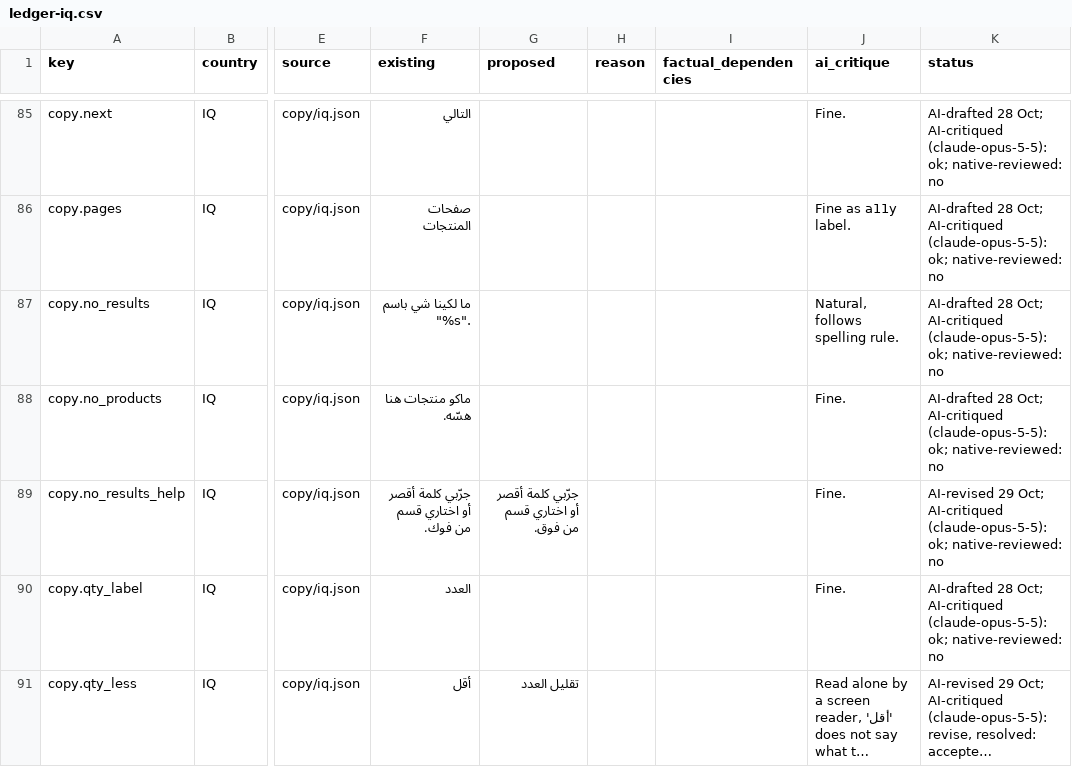
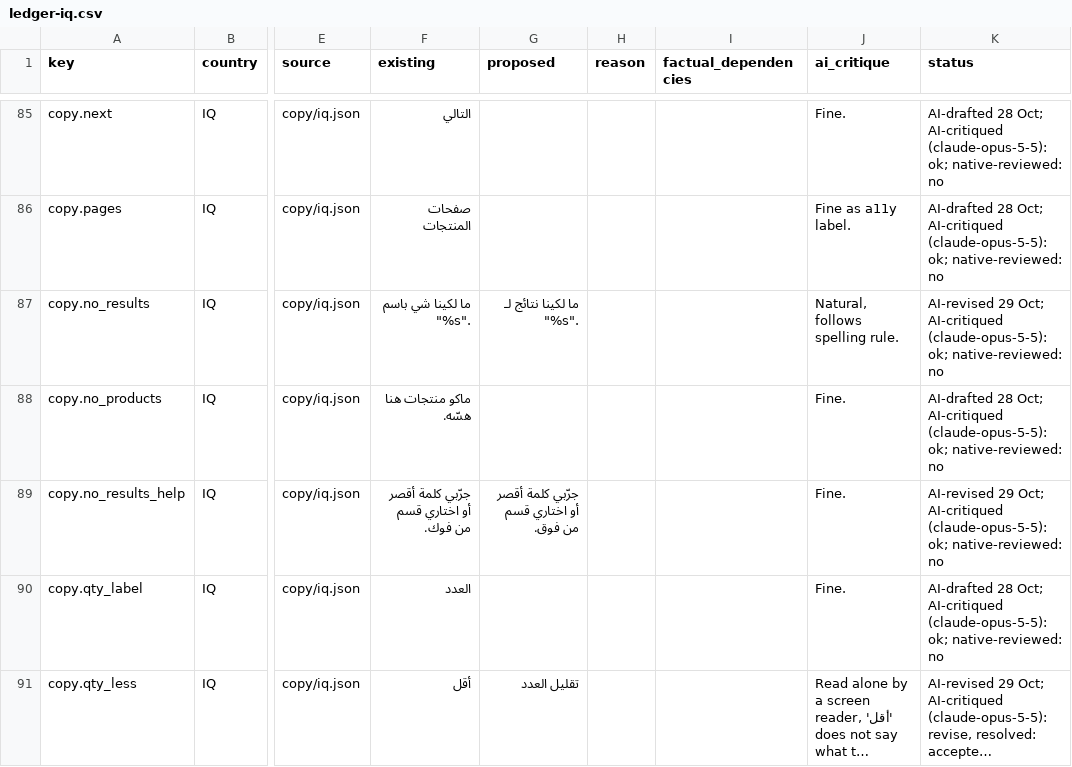
Before and after one commit to itskaysyoga-gif/yawmiyati-commerce, a CSV file: docs/language/ledger-iq.csv, drawn as a sheet; only a part is shown, gaps mark what is left out; long unchanged cells end in …; the diff covers the shown part only; the diff names each change by its address in the sheet, - before the commit and + after, or states it on an @@ line.

```diff
--- a/docs/language/ledger-iq.csv
+++ b/docs/language/ledger-iq.csv
-G87 (proposed): (empty)
+G87 (proposed): ما لكينا نتائج لـ "%s".
-K87 (status): AI-drafted 28 Oct; AI-critiqued…
+K87 (status): AI-revised 29 Oct; AI-critiqued…
```
Also changed, not shown: 7 edited cells elsewhere in this file, docs/language/ledger-eg.csv, docs/language/rendered-ae.csv, 19 other files.
